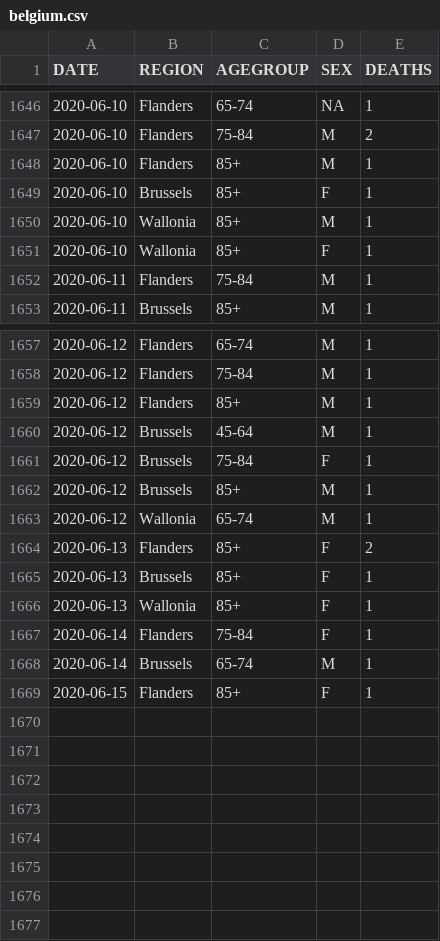
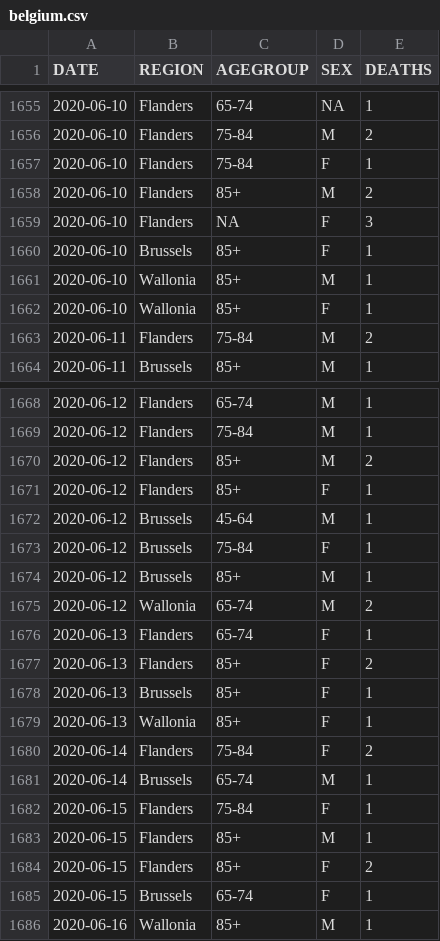
Before and after one commit to rvaughan/coronavirus-data, a CSV file: belgium/belgium.csv, drawn as a sheet; only a part is shown, gaps mark what is left out; the diff covers the shown part only.

```diff
--- a/belgium/belgium.csv
+++ b/belgium/belgium.csv
@@ -1647,3 +1656,5 @@
 "2020-06-10","Flanders","75-84","M",2
-"2020-06-10","Flanders","85+","M",1
+"2020-06-10","Flanders","75-84","F",1
+"2020-06-10","Flanders","85+","M",2
+"2020-06-10","Flanders",NA,"F",3
 "2020-06-10","Brussels","85+","F",1
@@ -1651,3 +1662,3 @@
 "2020-06-10","Wallonia","85+","F",1
-"2020-06-11","Flanders","75-84","M",1
+"2020-06-11","Flanders","75-84","M",2
 "2020-06-11","Brussels","85+","M",1
@@ -1658,3 +1669,4 @@
 "2020-06-12","Flanders","75-84","M",1
-"2020-06-12","Flanders","85+","M",1
+"2020-06-12","Flanders","85+","M",2
+"2020-06-12","Flanders","85+","F",1
 "2020-06-12","Brussels","45-64","M",1
@@ -1662,3 +1674,4 @@
 "2020-06-12","Brussels","85+","M",1
-"2020-06-12","Wallonia","65-74","M",1
+"2020-06-12","Wallonia","65-74","M",2
+"2020-06-13","Flanders","65-74","F",1
 "2020-06-13","Flanders","85+","F",2
@@ -1666,4 +1679,8 @@
 "2020-06-13","Wallonia","85+","F",1
-"2020-06-14","Flanders","75-84","F",1
+"2020-06-14","Flanders","75-84","F",2
 "2020-06-14","Brussels","65-74","M",1
-"2020-06-15","Flanders","85+","F",1
+"2020-06-15","Flanders","75-84","F",1
+"2020-06-15","Flanders","85+","M",1
+"2020-06-15","Flanders","85+","F",2
+"2020-06-15","Brussels","65-74","F",1
+"2020-06-16","Wallonia","85+","M",1
```
Also changed, not shown: 9 added rows and 12 edited cells elsewhere in this file.
